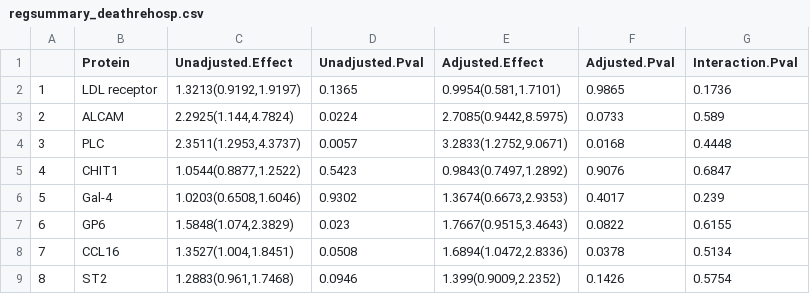
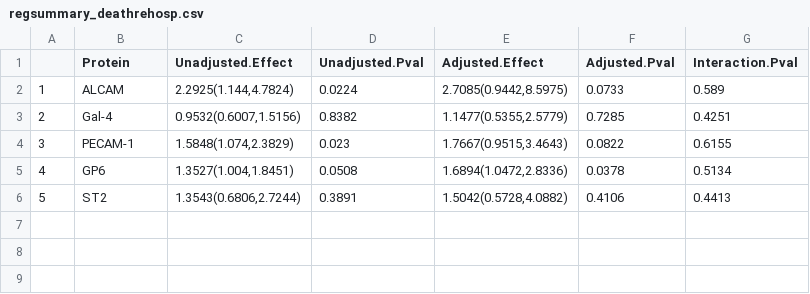
Before and after one commit to sbruce23/RehabHFproteomics, a CSV file: Results/regsummary_deathrehosp.csv, drawn as a sheet; removed rows and columns are numbered as before the commit, all else as after; the diff names each change by its address in the sheet, - before the commit and + after, or states it on an @@ line.

```diff
--- a/Results/regsummary_deathrehosp.csv
+++ b/Results/regsummary_deathrehosp.csv
-row 2: 1 | LDL receptor | 1.3213(0.9192,1.9197) | 0.1365 | 0.9954(0.581,1.7101) | 0.9865 | 0.1736
@@ column A renumbered from row 2 down @@
-row 4: 3 | PLC | 2.3511(1.2953,4.3737) | 0.0057 | 3.2833(1.2752,9.0671) | 0.0168 | 0.4448
-row 5: 4 | CHIT1 | 1.0544(0.8877,1.2522) | 0.5423 | 0.9843(0.7497,1.2892) | 0.9076 | 0.6847
-C3 (Unadjusted.Effect): 1.0203(0.6508,1.6046)
+C3 (Unadjusted.Effect): 0.9532(0.6007,1.5156)
-D3 (Unadjusted.Pval): 0.9302
+D3 (Unadjusted.Pval): 0.8382
-E3 (Adjusted.Effect): 1.3674(0.6673,2.9353)
+E3 (Adjusted.Effect): 1.1477(0.5355,2.5779)
-F3 (Adjusted.Pval): 0.4017
+F3 (Adjusted.Pval): 0.7285
-G3 (Interaction.Pval): 0.239
+G3 (Interaction.Pval): 0.4251
-B4 (Protein): GP6
+B4 (Protein): PECAM-1
-B5 (Protein): CCL16
+B5 (Protein): GP6
-C6 (Unadjusted.Effect): 1.2883(0.961,1.7468)
+C6 (Unadjusted.Effect): 1.3543(0.6806,2.7244)
-D6 (Unadjusted.Pval): 0.0946
+D6 (Unadjusted.Pval): 0.3891
-E6 (Adjusted.Effect): 1.399(0.9009,2.2352)
+E6 (Adjusted.Effect): 1.5042(0.5728,4.0882)
-F6 (Adjusted.Pval): 0.1426
+F6 (Adjusted.Pval): 0.4106
-G6 (Interaction.Pval): 0.5754
+G6 (Interaction.Pval): 0.4413
```
Also changed, not shown: Results/regsummary_6mwd.csv, Results/regsummary_death.csv, 50 other files.
